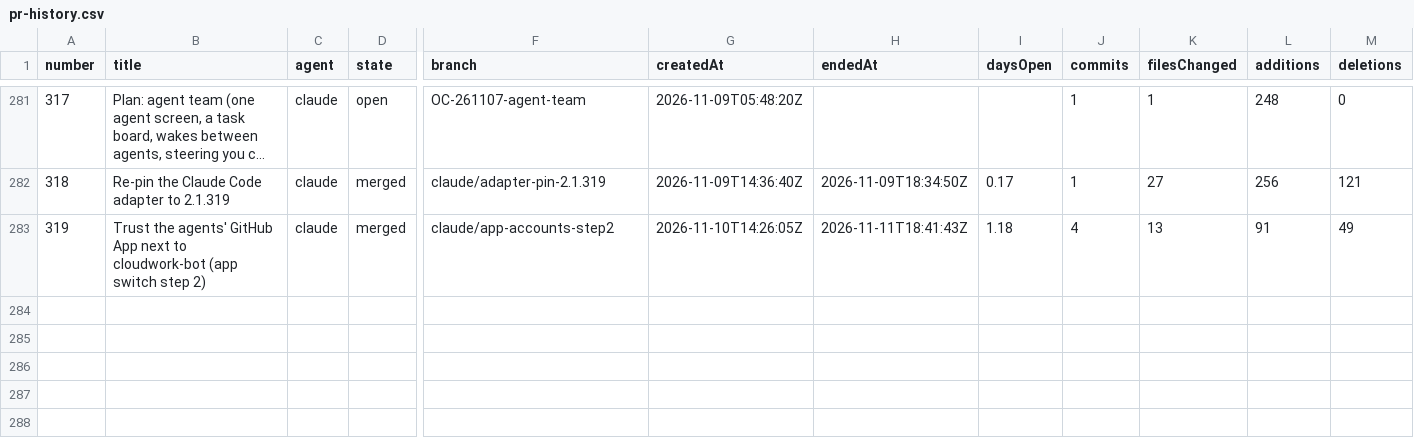
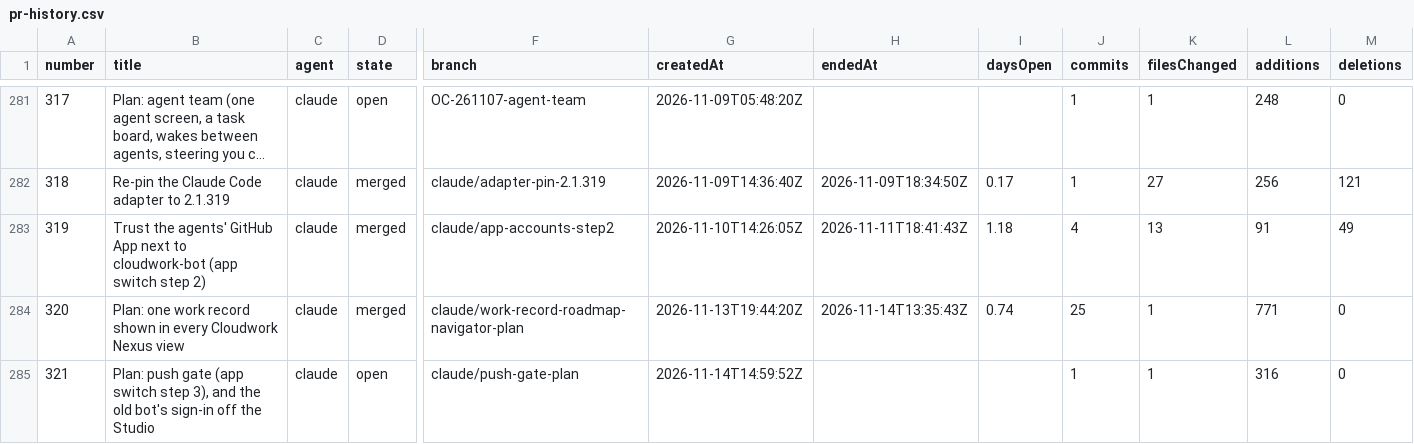
Before and after one commit to CloudworkSystems/open-convo, a CSV file: pr-history.csv, drawn as a sheet; only a part is shown, gaps mark what is left out; long unchanged cells end in …; rows hold the shown columns only; the diff names each change by its address in the sheet, - before the commit and + after, or states it on an @@ line.

```diff
--- a/pr-history.csv
+++ b/pr-history.csv
+row 284: 320 | Plan: one work record shown in every Cloudwork Nexus view | claude | merged | claude/work-record-roadmap-navigator-plan | 2026-11-13T19:44:20Z | 2026-11-14T13:35:43Z | 0.74 | 25 | 1 | 771 | 0
+row 285: 321 | Plan: push gate (app switch step 3), and the old bot's sign-in off the Studio | claude | open | claude/push-gate-plan | 2026-11-14T14:59:52Z |  |  | 1 | 1 | 316 | 0
```
Also changed, not shown: 1 other file.
